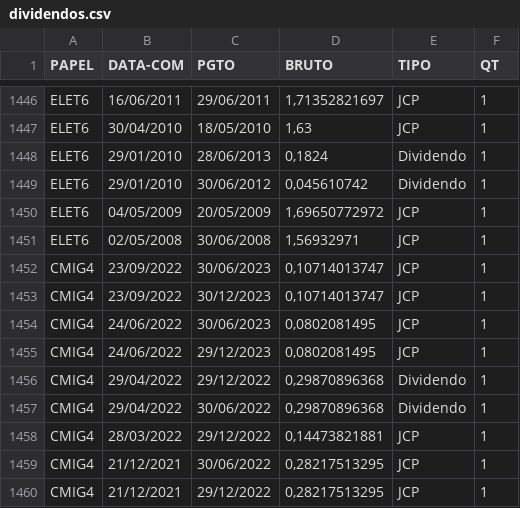
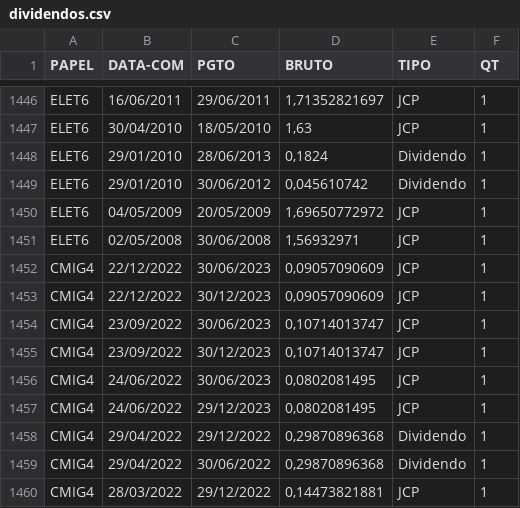
Before and after one commit to ggaiof/geral, a CSV file: dividendos.csv, drawn as a sheet; only a part is shown, gaps mark what is left out; the shorter side is filled out with more unchanged rows; the diff names each change by its address in the sheet, - before the commit and + after, or states it on an @@ line.

Commit message:
committing files

```diff
--- a/dividendos.csv
+++ b/dividendos.csv
+row 1452: CMIG4 | 22/12/2022 | 30/06/2023 | 0,09057090609 | JCP | 1
+row 1453: CMIG4 | 22/12/2022 | 30/12/2023 | 0,09057090609 | JCP | 1
```
